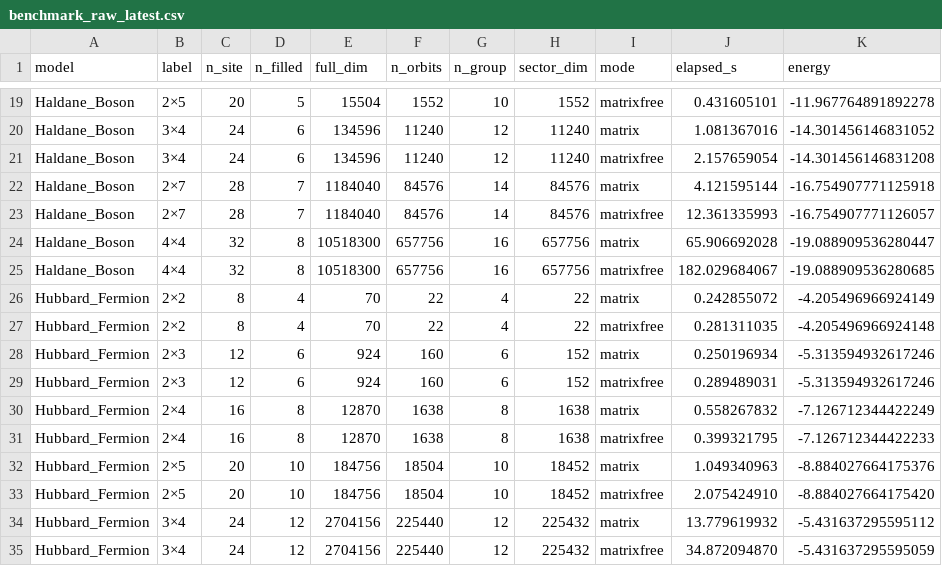
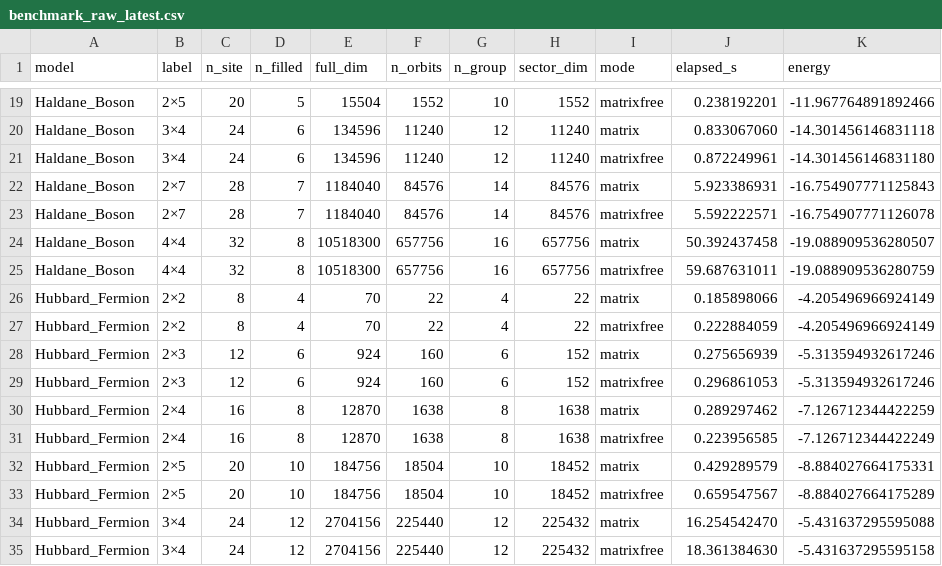
Before and after one commit to GrothendieckUniverse/RealSpace_ExactDiagonalization, a CSV file: benchmark/benchmark_data/benchmark_raw_latest.csv, drawn as a sheet; only a part is shown, gaps mark what is left out; the diff covers the shown part only; the diff names each change by its address in the sheet, - before the commit and + after, or states it on an @@ line.

```diff
--- a/benchmark/benchmark_data/benchmark_raw_latest.csv
+++ b/benchmark/benchmark_data/benchmark_raw_latest.csv
-J19 (elapsed_s): 0.431605101
+J19 (elapsed_s): 0.238192201
-K19 (energy): -11.967764891892278
+K19 (energy): -11.967764891892466
-J20 (elapsed_s): 1.081367016
+J20 (elapsed_s): 0.833067060
-K20 (energy): -14.301456146831052
+K20 (energy): -14.301456146831118
-J21 (elapsed_s): 2.157659054
+J21 (elapsed_s): 0.872249961
-K21 (energy): -14.301456146831208
+K21 (energy): -14.301456146831180
-J22 (elapsed_s): 4.121595144
+J22 (elapsed_s): 5.923386931
-K22 (energy): -16.754907771125918
+K22 (energy): -16.754907771125843
-J23 (elapsed_s): 12.361335993
+J23 (elapsed_s): 5.592222571
-K23 (energy): -16.754907771126057
+K23 (energy): -16.754907771126078
-J24 (elapsed_s): 65.906692028
+J24 (elapsed_s): 50.392437458
-K24 (energy): -19.088909536280447
+K24 (energy): -19.088909536280507
-J25 (elapsed_s): 182.029684067
+J25 (elapsed_s): 59.687631011
-K25 (energy): -19.088909536280685
+K25 (energy): -19.088909536280759
-J26 (elapsed_s): 0.242855072
+J26 (elapsed_s): 0.185898066
-J27 (elapsed_s): 0.281311035
+J27 (elapsed_s): 0.222884059
-K27 (energy): -4.205496966924148
+K27 (energy): -4.205496966924149
-J28 (elapsed_s): 0.250196934
+J28 (elapsed_s): 0.275656939
-J29 (elapsed_s): 0.289489031
+J29 (elapsed_s): 0.296861053
-J30 (elapsed_s): 0.558267832
+J30 (elapsed_s): 0.289297462
-K30 (energy): -7.126712344422249
+K30 (energy): -7.126712344422259
-J31 (elapsed_s): 0.399321795
+J31 (elapsed_s): 0.223956585
-K31 (energy): -7.126712344422233
+K31 (energy): -7.126712344422249
-J32 (elapsed_s): 1.049340963
+J32 (elapsed_s): 0.429289579
-K32 (energy): -8.884027664175376
+K32 (energy): -8.884027664175331
-J33 (elapsed_s): 2.075424910
+J33 (elapsed_s): 0.659547567
-K33 (energy): -8.884027664175420
+K33 (energy): -8.884027664175289
-J34 (elapsed_s): 13.779619932
+J34 (elapsed_s): 16.254542470
-K34 (energy): -5.431637295595112
+K34 (energy): -5.431637295595088
-J35 (elapsed_s): 34.872094870
+J35 (elapsed_s): 18.361384630
-K35 (energy): -5.431637295595059
+K35 (energy): -5.431637295595158
```
Also changed, not shown: 35 edited cells elsewhere in this file, 42 other files.
